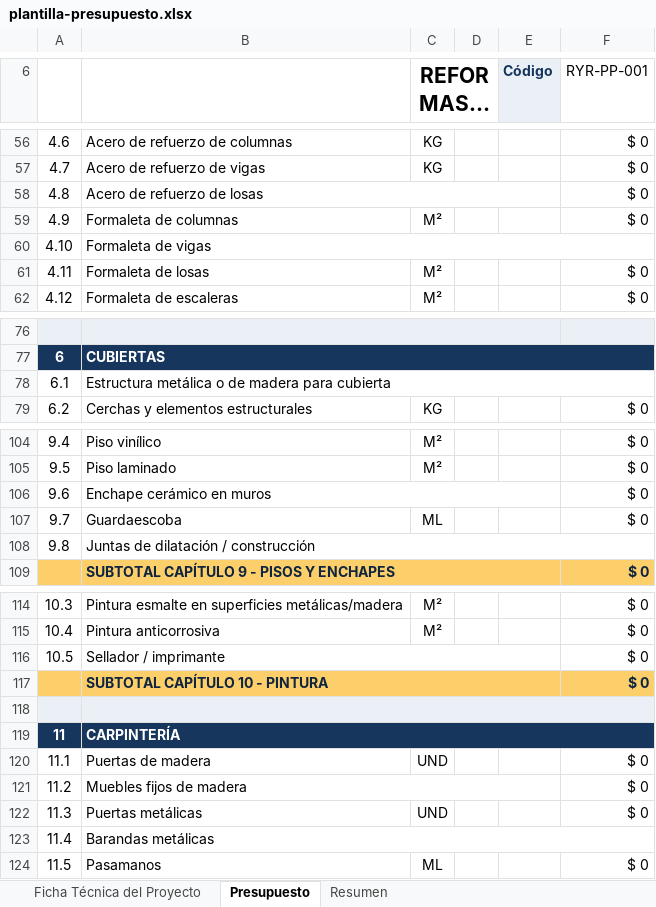
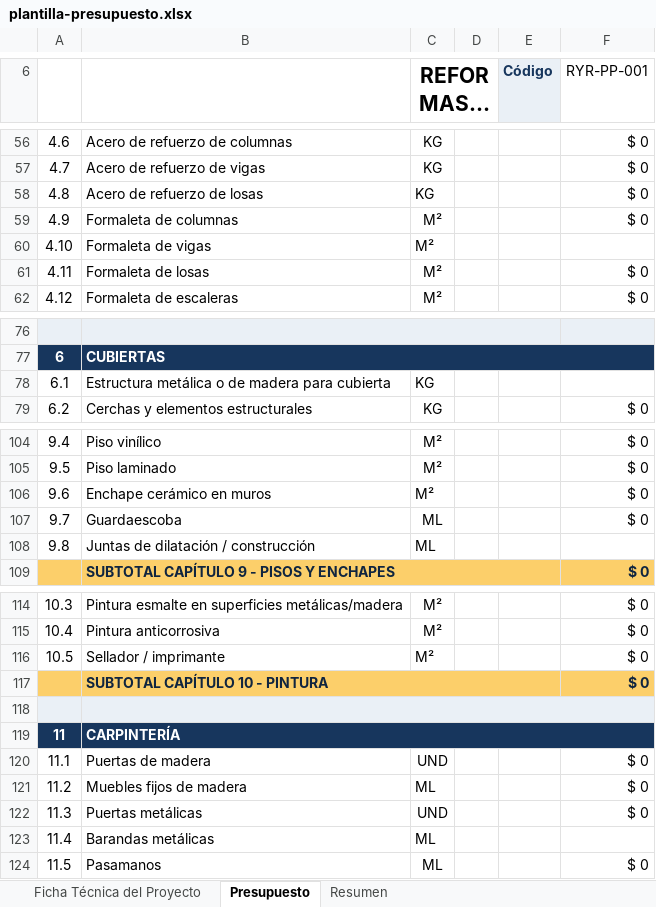
Before and after one commit to hfhr2016-debug/formulario-obra, an Excel workbook: public/plantilla-presupuesto.xlsx, sheet Presupuesto, drawn as a sheet; only a part is shown, gaps mark what is left out; long unchanged cells end in …; values as stored, in another font and other column widths than the file's, no borders; charts and pictures not drawn; the diff covers the shown part only; the diff names each change by its address in the sheet, - before the commit and + after, or states it on an @@ line.

```diff
--- a/public/plantilla-presupuesto.xlsx (sheet Presupuesto)
+++ b/public/plantilla-presupuesto.xlsx (sheet Presupuesto)
-B58:E58 merged
-C58 (REFORMAS Y REMODELACIONES): (empty)
+C58 (REFORMAS Y REMODELACIONES): KG
-B60:F60 merged
-C60 (REFORMAS Y REMODELACIONES): (empty)
+C60 (REFORMAS Y REMODELACIONES): M²
-B78:F78 merged
-C78 (REFORMAS Y REMODELACIONES): (empty)
+C78 (REFORMAS Y REMODELACIONES): KG
-B106:E106 merged
-C106 (REFORMAS Y REMODELACIONES): (empty)
+C106 (REFORMAS Y REMODELACIONES): M²
-B108:F108 merged
-C108 (REFORMAS Y REMODELACIONES): (empty)
+C108 (REFORMAS Y REMODELACIONES): ML
-B116:E116 merged
-C116 (REFORMAS Y REMODELACIONES): (empty)
+C116 (REFORMAS Y REMODELACIONES): M²
-B121:E121 merged
-C121 (REFORMAS Y REMODELACIONES): (empty)
+C121 (REFORMAS Y REMODELACIONES): ML
-B123:F123 merged
-C123 (REFORMAS Y REMODELACIONES): (empty)
+C123 (REFORMAS Y REMODELACIONES): ML
```
Also changed, not shown: 8 edited cells and merged cells elsewhere in this sheet.
